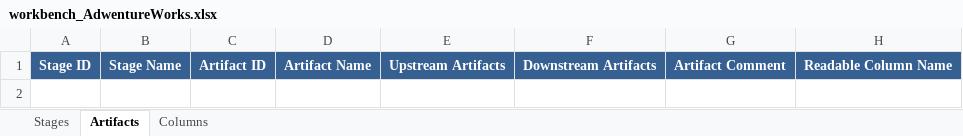
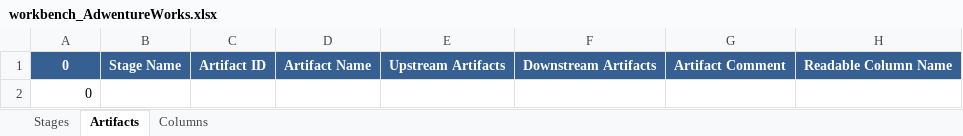
Before and after one commit to dwhbiAdmin/DWH_Creator, an Excel workbook: _DWH_Projects/Project_AdwentureWorks/2_workbench/workbench_AdwentureWorks.xlsx, sheet Artifacts, drawn as a sheet; only a part is shown; values as stored, in another font and other column widths than the file's, no borders; table styles not drawn; rows hold the shown columns only; the diff names each change by its address in the sheet, - before the commit and + after, or states it on an @@ line.

```diff
--- a/_DWH_Projects/Project_AdwentureWorks/2_workbench/workbench_AdwentureWorks.xlsx (sheet Artifacts)
+++ b/_DWH_Projects/Project_AdwentureWorks/2_workbench/workbench_AdwentureWorks.xlsx (sheet Artifacts)
-A1: Stage ID
+A1: 0
+row 2: 0
```
Also changed, not shown: 4 other files.
